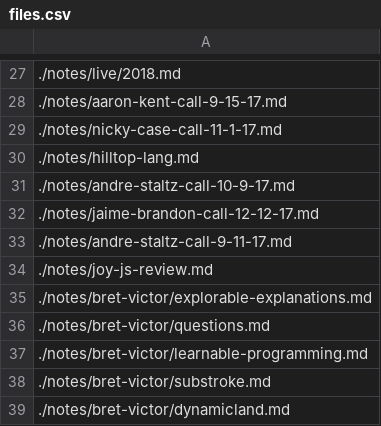
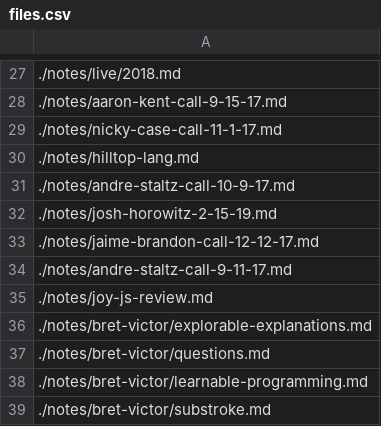
Before and after one commit to futureofcoding/futureofcoding.org, a CSV file: _data/files.csv, drawn as a sheet; only a part is shown, gaps mark what is left out; the shorter side is filled out with more unchanged rows; the diff names each change by its address in the sheet, - before the commit and + after, or states it on an @@ line.

```diff
--- a/_data/files.csv
+++ b/_data/files.csv
+row 32: ./notes/josh-horowitz-2-15-19.md
```
Also changed, not shown: 1 other file.
